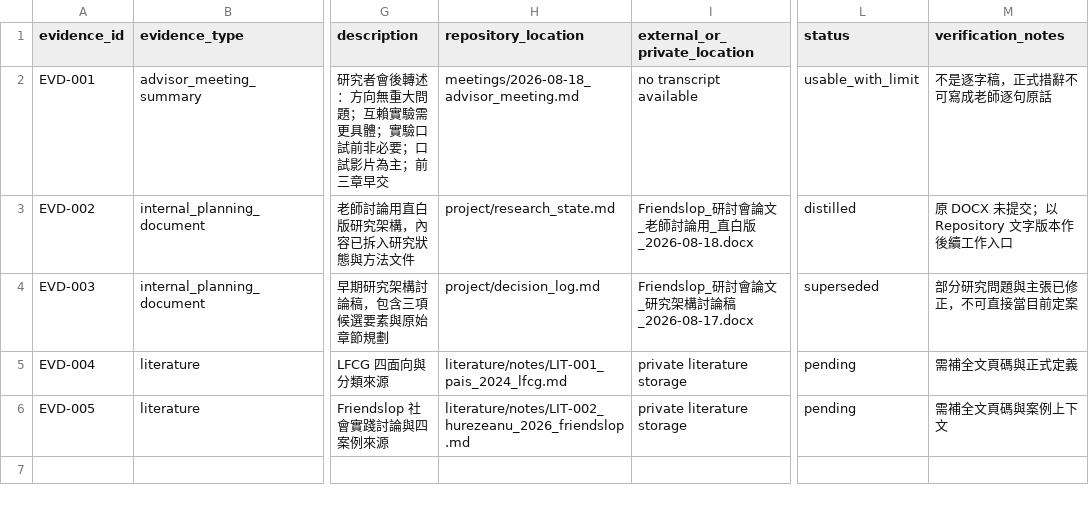
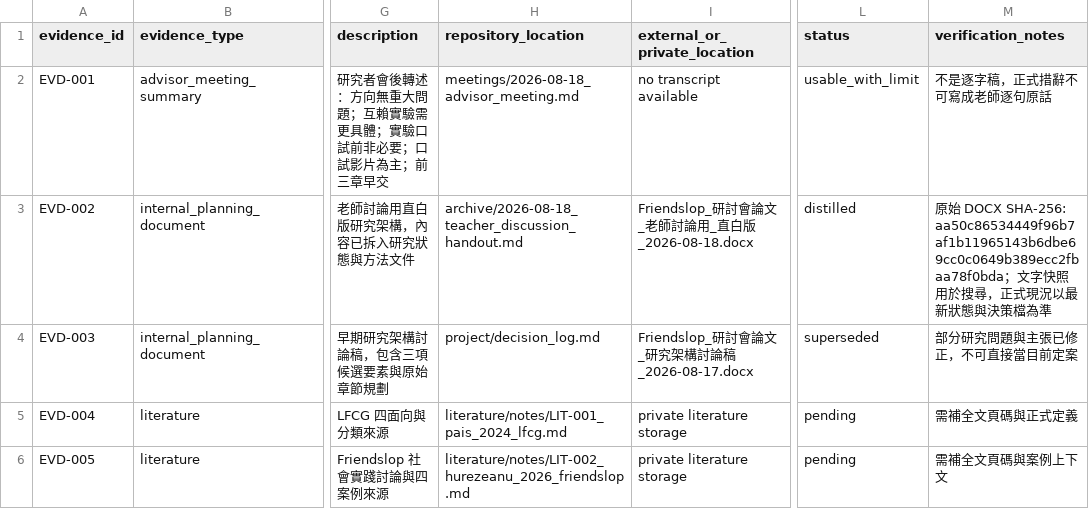
Before and after one commit to c2h5oh0802/friendslop_paper, a CSV file: data/evidence_index.csv, drawn as a sheet; only a part is shown, gaps mark what is left out; the diff names each change by its address in the sheet, - before the commit and + after, or states it on an @@ line.

```diff
--- a/data/evidence_index.csv
+++ b/data/evidence_index.csv
-H3 (repository_location): project/research_state.md
+H3 (repository_location): archive/2026-08-18_teacher_discussion_handout.md
-M3 (verification_notes): 原 DOCX 未提交；以 Repository 文字版本作後續工作入口
+M3 (verification_notes): 原始 DOCX SHA-256: aa50c86534449f96b7af1b11965143b6dbe69cc0c0649b389ecc2fbaa78f0bda；文字快照用於搜尋，正式現況以最新狀態與決策檔為準
```
Also changed, not shown: literature/sources.csv, 3 other files.
